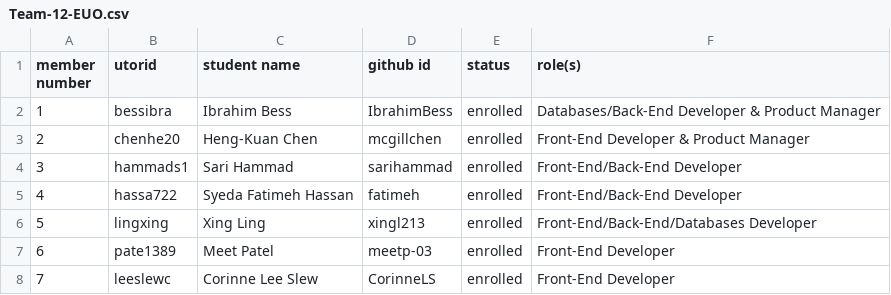
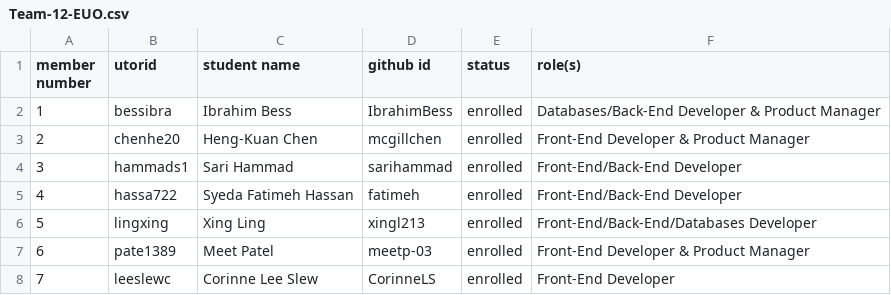
Before and after one commit to csc301-2023-winter/project-12-unitedforliteracy-t, a CSV file: team/Team-12-EUO.csv, drawn as a sheet.

Commit message:
Update Team-12-EUO.csv

```diff
--- a/team/Team-12-EUO.csv
+++ b/team/Team-12-EUO.csv
@@ -6,3 +6,3 @@ member number, utorid, student name, github id, status, role(s)
 5, lingxing, Xing Ling, xingl213, enrolled, Front-End/Back-End/Databases Developer
-6, pate1389, Meet Patel, meetp-03, enrolled, Front-End Developer
+6, pate1389, Meet Patel, meetp-03, enrolled, Front-End Developer & Product Manager
 7, leeslewc, Corinne Lee Slew, CorinneLS, enrolled, Front-End Developer
```
